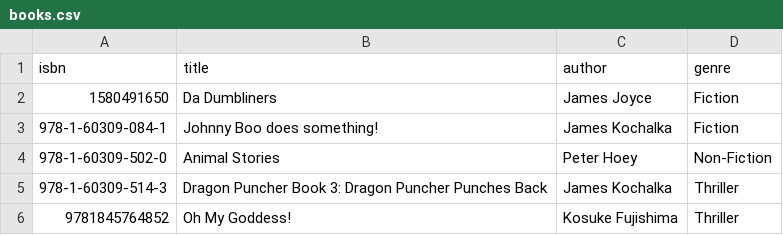
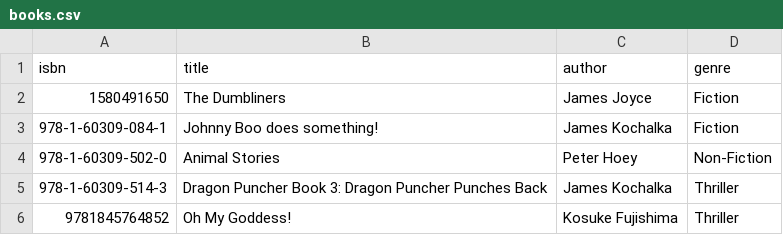
Before and after one commit to FilipToth/ceska-library, a CSV file: server/public/books.csv, drawn as a sheet.

```diff
--- a/server/public/books.csv
+++ b/server/public/books.csv
@@ -1,3 +1,3 @@
 isbn,title,author,genre
-1580491650,Da Dumbliners,James Joyce,Fiction
+1580491650,The Dumbliners,James Joyce,Fiction
 978-1-60309-084-1,Johnny Boo does something!,James Kochalka,Fiction
```
Also changed, not shown: 2 other files.
